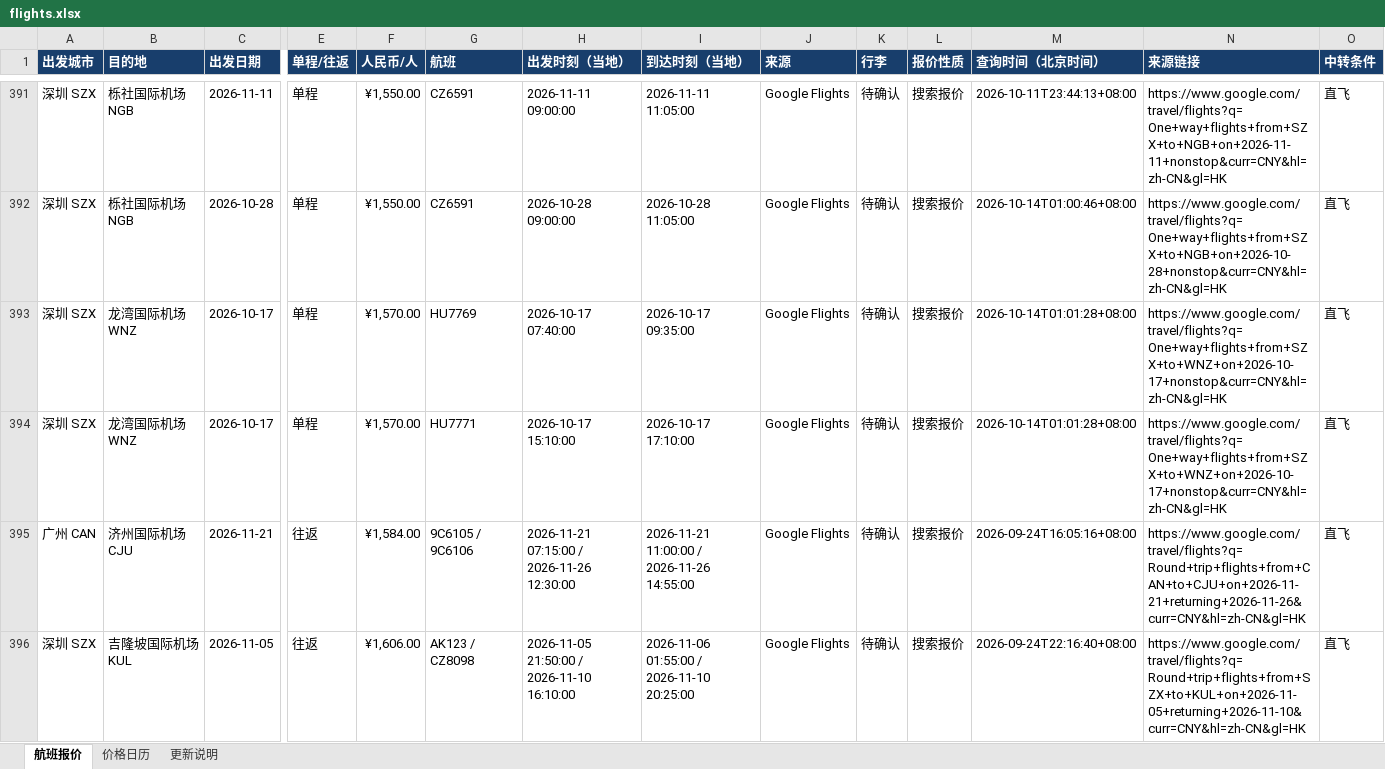
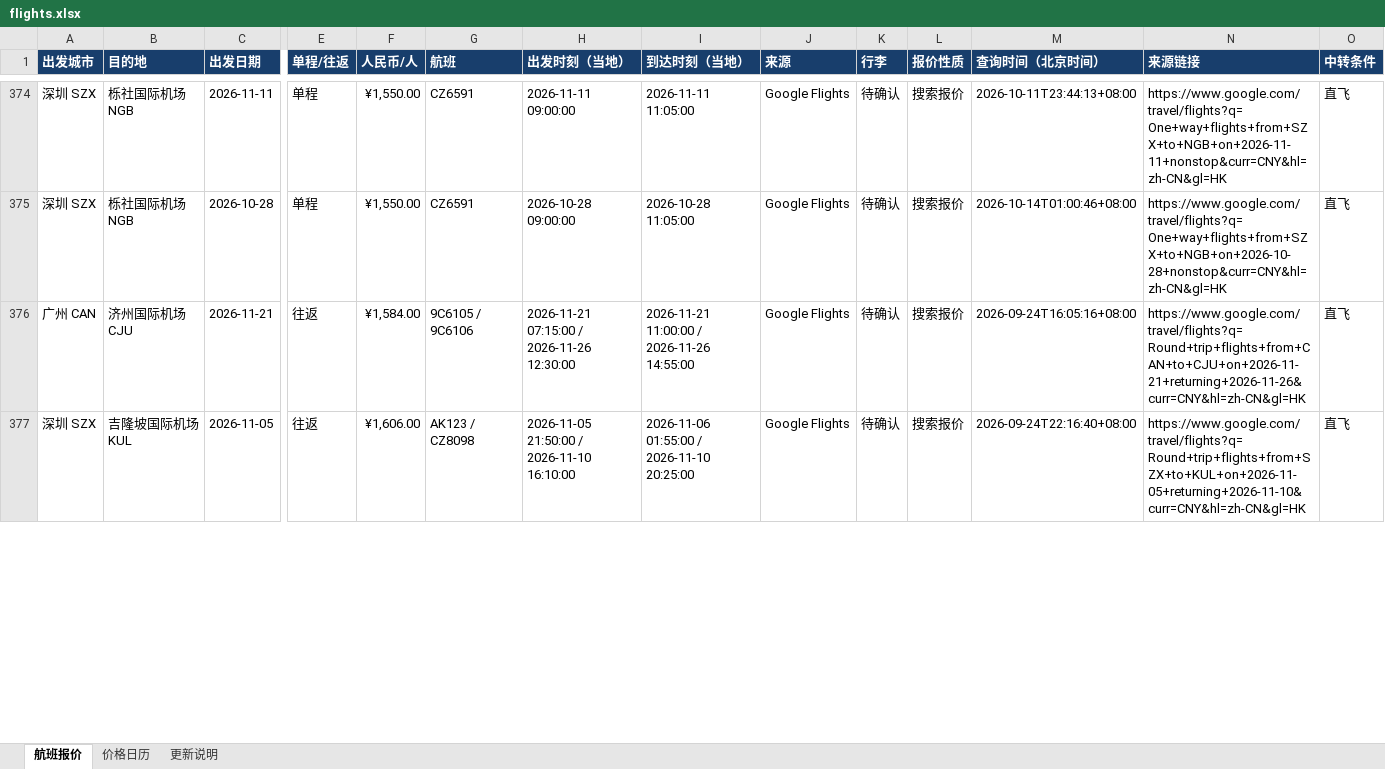
Before and after one commit to alfredzhenyu/flight-fares, an Excel workbook: flights.xlsx, sheet 航班报价, drawn as a sheet; only a part is shown, gaps mark what is left out; values as stored, in another font and other column widths than the file's, no borders; table styles not drawn; removed rows and columns are numbered as before the commit, all else as after; rows hold the shown columns only; the diff covers the shown part only; the diff names each change by its address in the sheet, - before the commit and + after, or states it on an @@ line.

```diff
--- a/flights.xlsx (sheet 航班报价)
+++ b/flights.xlsx (sheet 航班报价)
-row 393: 深圳 SZX | 龙湾国际机场 WNZ | 2026-10-17 | 单程 | ¥1,570.00 | HU7769 | 2026-10-17 07:40:00 | 2026-10-17 09:35:00 | Google Flights | 待确认 | 搜索报价 | 2026-10-14T01:01:28+08:00 | https://www.google.com/travel/flights?q=One+way+flights+from+SZX+to+WNZ+on+2026-10-17+nonstop&curr=CNY&hl=zh-CN&gl=HK | 直飞
-row 394: 深圳 SZX | 龙湾国际机场 WNZ | 2026-10-17 | 单程 | ¥1,570.00 | HU7771 | 2026-10-17 15:10:00 | 2026-10-17 17:10:00 | Google Flights | 待确认 | 搜索报价 | 2026-10-14T01:01:28+08:00 | https://www.google.com/travel/flights?q=One+way+flights+from+SZX+to+WNZ+on+2026-10-17+nonstop&curr=CNY&hl=zh-CN&gl=HK | 直飞
```
Also changed, not shown: 14 added rows, 26 removed rows and 60 edited cells elsewhere in this sheet, sheet 价格日历, sheet 更新说明, 1 other file.
